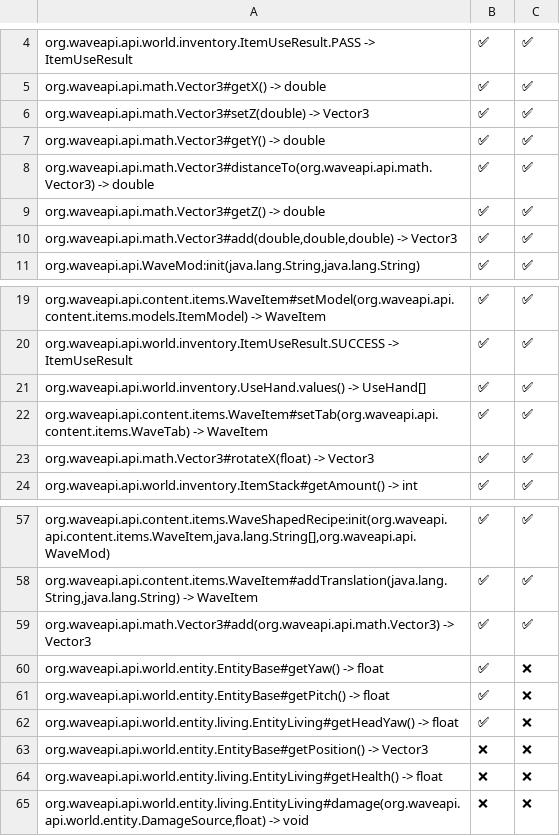
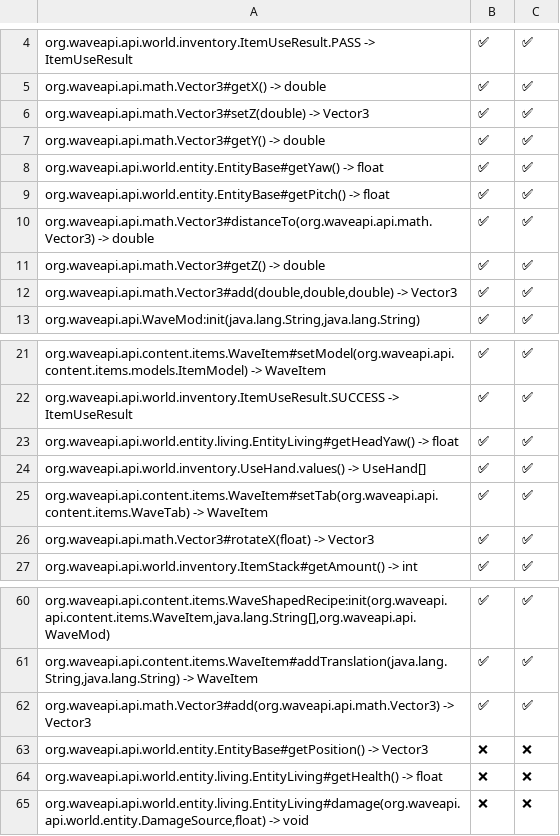
Before and after one commit to WaveAPI/Api-implementation-tester, a CSV file: info/feature-table.csv, drawn as a sheet; only a part is shown, gaps mark what is left out.

Commit message:
run

```diff
--- a/info/feature-table.csv
+++ b/info/feature-table.csv
@@ -7,2 +7,4 @@
 "org.waveapi.api.math.Vector3#getY() -> double","✅","✅",
+"org.waveapi.api.world.entity.EntityBase#getYaw() -> float","✅","✅",
+"org.waveapi.api.world.entity.EntityBase#getPitch() -> float","✅","✅",
 "org.waveapi.api.math.Vector3#distanceTo(org.waveapi.api.math.Vector3) -> double","✅","✅",
@@ -20,2 +22,3 @@
 "org.waveapi.api.world.inventory.ItemUseResult.SUCCESS -> ItemUseResult","✅","✅",
+"org.waveapi.api.world.entity.living.EntityLiving#getHeadYaw() -> float","✅","✅",
 "org.waveapi.api.world.inventory.UseHand.values() -> UseHand[]","✅","✅",
@@ -59,5 +62,2 @@
 "org.waveapi.api.math.Vector3#add(org.waveapi.api.math.Vector3) -> Vector3","✅","✅",
-"org.waveapi.api.world.entity.EntityBase#getYaw() -> float","✅","❌",
-"org.waveapi.api.world.entity.EntityBase#getPitch() -> float","✅","❌",
-"org.waveapi.api.world.entity.living.EntityLiving#getHeadYaw() -> float","✅","❌",
 "org.waveapi.api.world.entity.EntityBase#getPosition() -> Vector3","❌","❌",
```
